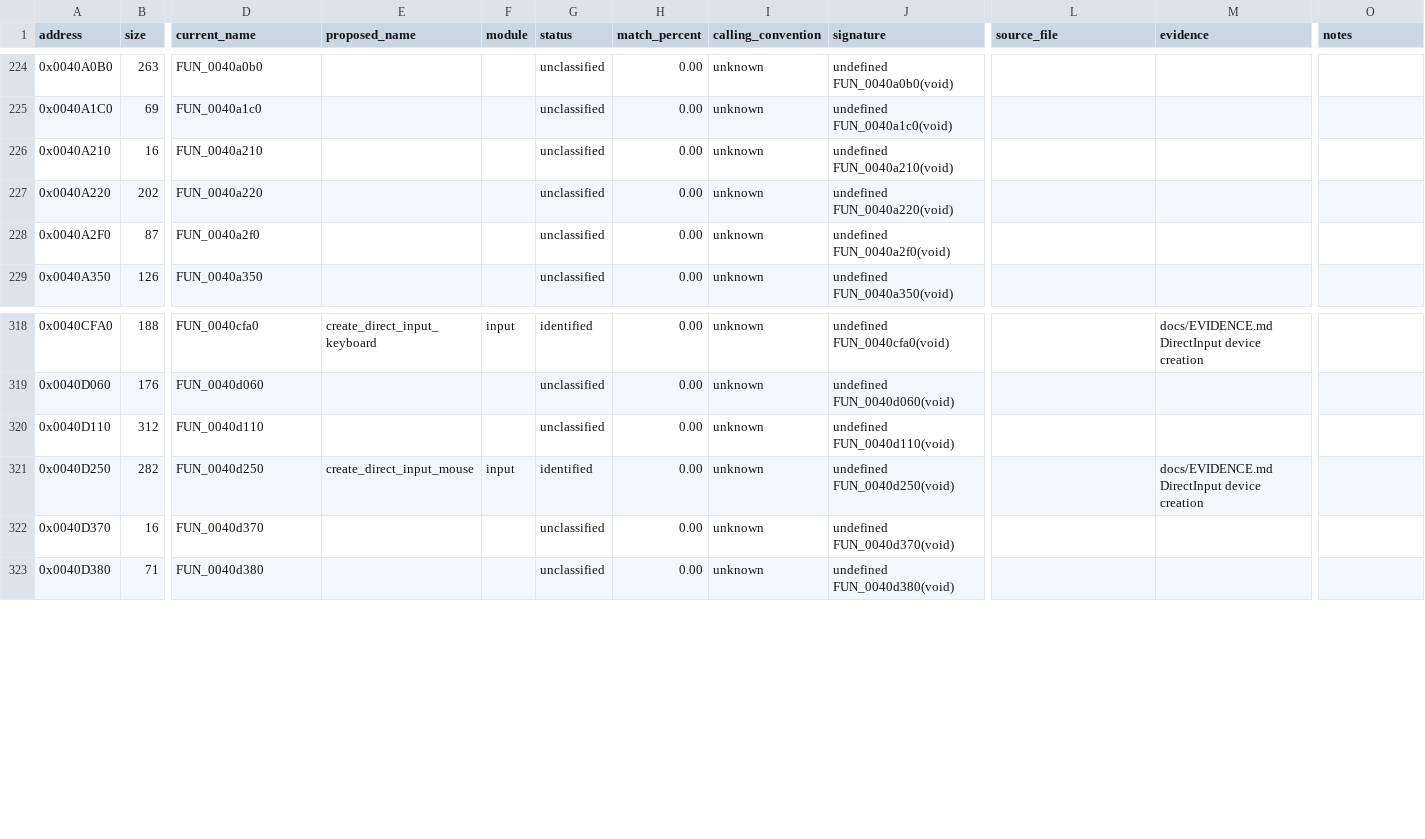
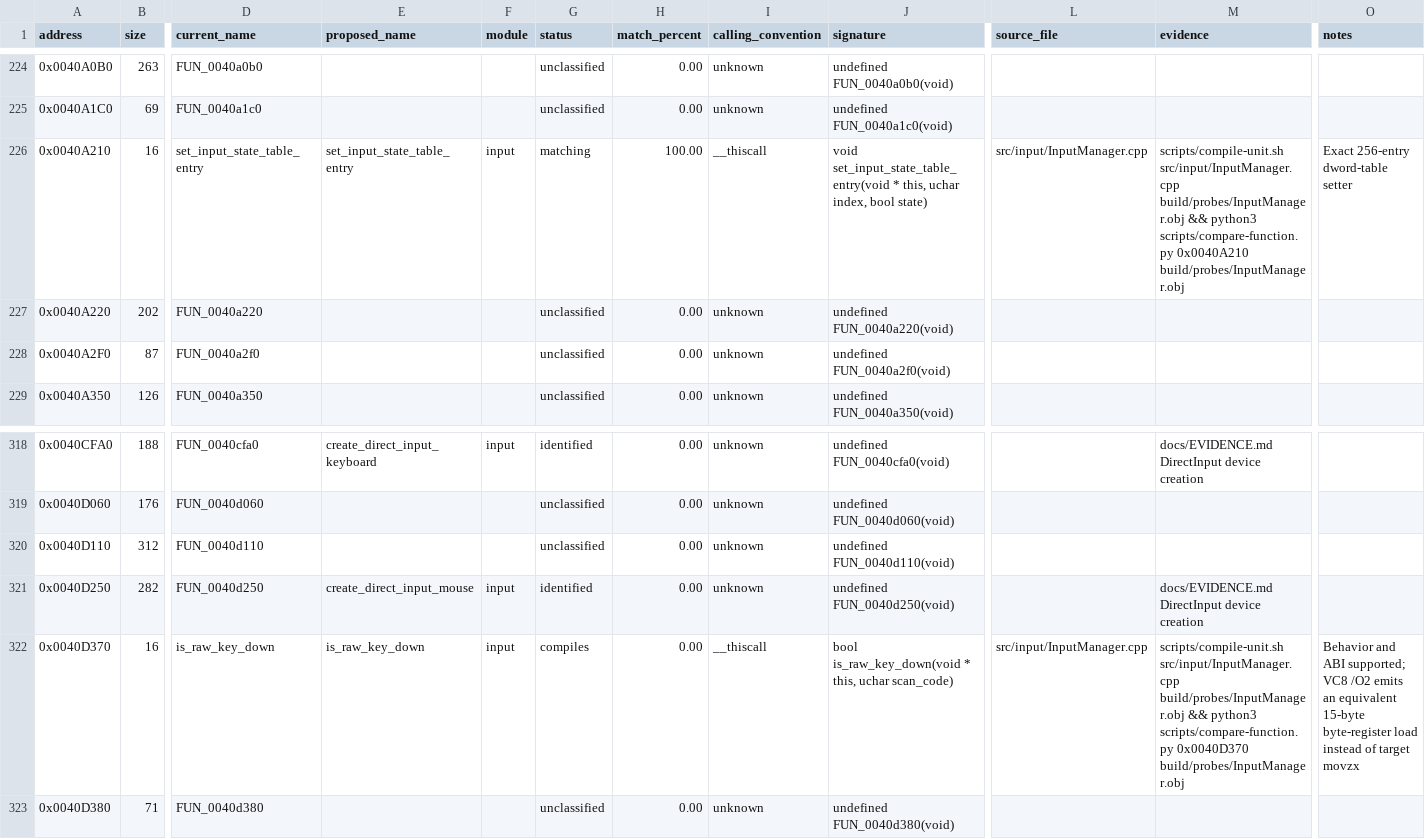
Before and after one commit to N0zoM1z0/th105, a CSV file: config/functions.csv, drawn as a sheet; only a part is shown, gaps mark what is left out; the diff names each change by its address in the sheet, - before the commit and + after, or states it on an @@ line.

Commit message:
Match input state table setter

```diff
--- a/config/functions.csv
+++ b/config/functions.csv
-D226 (current_name): FUN_0040a210
+D226 (current_name): set_input_state_table_entry
-E226 (proposed_name): (empty)
+E226 (proposed_name): set_input_state_table_entry
-F226 (module): (empty)
+F226 (module): input
-G226 (status): unclassified
+G226 (status): matching
-H226 (match_percent): 0.00
+H226 (match_percent): 100.00
-I226 (calling_convention): unknown
+I226 (calling_convention): __thiscall
-J226 (signature): undefined FUN_0040a210(void)
+J226 (signature): void set_input_state_table_entry(void * this, uchar index, bool state)
-L226 (source_file): (empty)
+L226 (source_file): src/input/InputManager.cpp
-M226 (evidence): (empty)
+M226 (evidence): scripts/compile-unit.sh src/input/InputManager.cpp build/probes/InputManager.obj && python3 scripts/compare-function.py 0x0040A210 build/probes/InputManager.obj
-O226 (notes): (empty)
+O226 (notes): Exact 256-entry dword-table setter
-D322 (current_name): FUN_0040d370
+D322 (current_name): is_raw_key_down
-E322 (proposed_name): (empty)
+E322 (proposed_name): is_raw_key_down
-F322 (module): (empty)
+F322 (module): input
-G322 (status): unclassified
+G322 (status): compiles
-I322 (calling_convention): unknown
+I322 (calling_convention): __thiscall
-J322 (signature): undefined FUN_0040d370(void)
+J322 (signature): bool is_raw_key_down(void * this, uchar scan_code)
-L322 (source_file): (empty)
+L322 (source_file): src/input/InputManager.cpp
-M322 (evidence): (empty)
+M322 (evidence): scripts/compile-unit.sh src/input/InputManager.cpp build/probes/InputManager.obj && python3 scripts/compare-function.py 0x0040D370 build/probes/InputManager.obj
-O322 (notes): (empty)
+O322 (notes): Behavior and ABI supported; VC8 /O2 emits an equivalent 15-byte byte-register load instead of target movzx
```
Also changed, not shown: config/known-globals.csv, config/known-symbols.csv, 10 other files.
